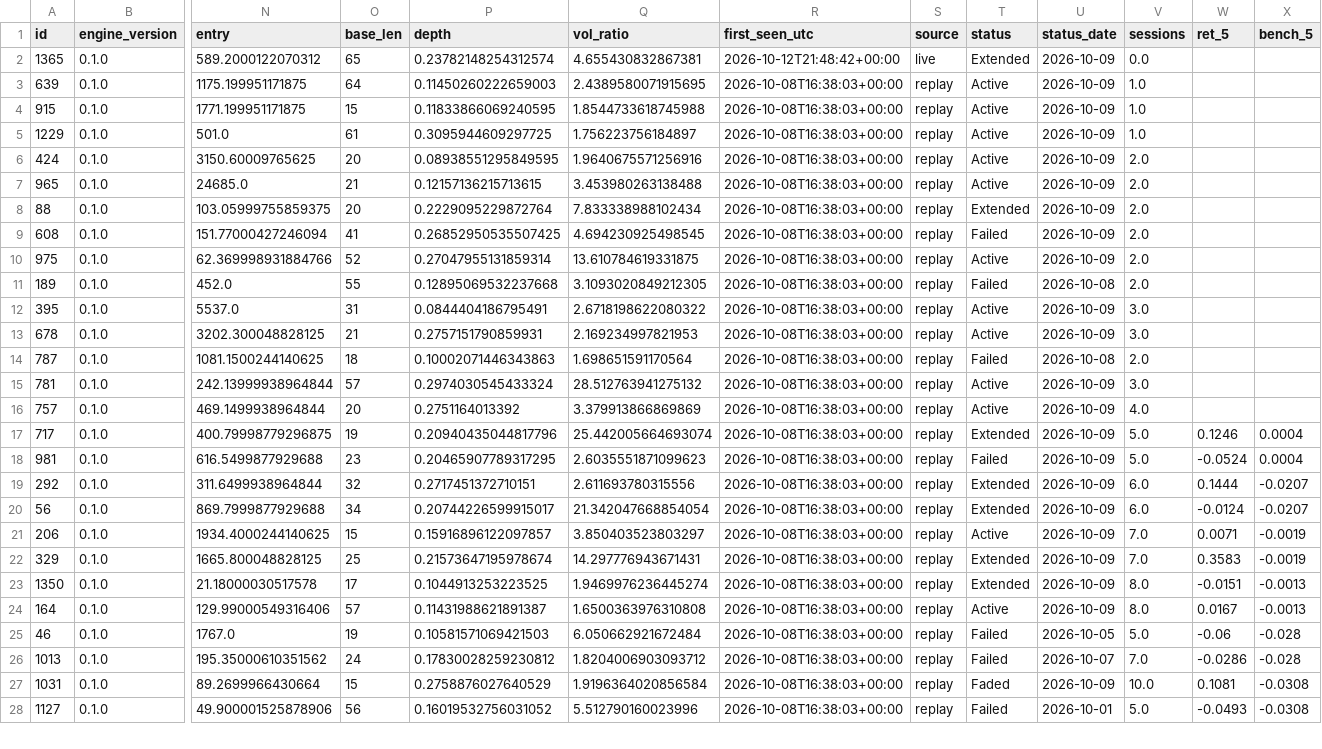
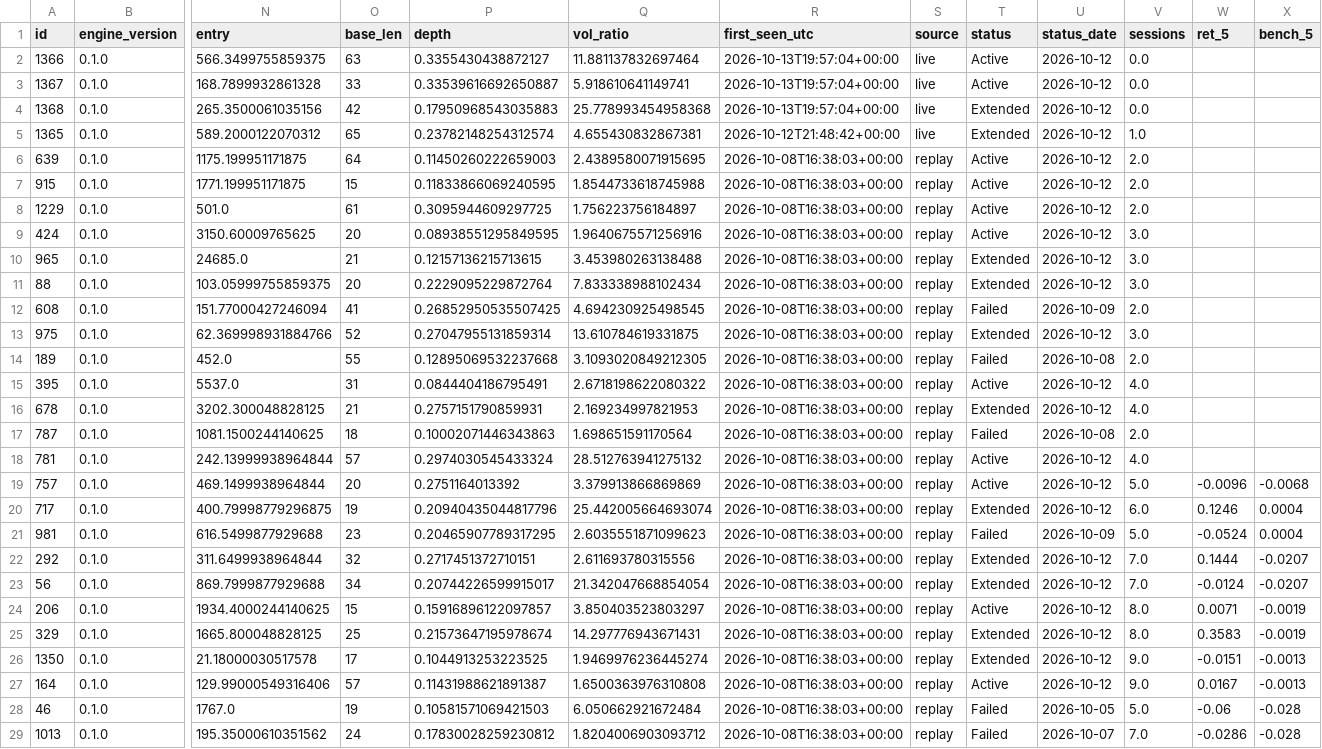
Before and after one commit to raghavendar002/StoxSonar, a CSV file: site/ledger.csv, drawn as a sheet; only a part is shown, gaps mark what is left out; the shorter side is filled out with more unchanged rows; addresses are those after the commit; rows hold the shown columns only; the diff covers the shown part only; the diff names each change by its address in the sheet, - before the commit and + after, or states it on an @@ line.

```diff
--- a/site/ledger.csv
+++ b/site/ledger.csv
+row 2: 1366 | 0.1.0 | 566.3499755859375 | 63 | 0.3355430438872127 | 11.881137832697464 | 2026-10-13T19:57:04+00:00 | live | Active | 2026-10-12 | 0.0
+row 3: 1367 | 0.1.0 | 168.7899932861328 | 33 | 0.33539616692650887 | 5.918610641149741 | 2026-10-13T19:57:04+00:00 | live | Active | 2026-10-12 | 0.0
+row 4: 1368 | 0.1.0 | 265.3500061035156 | 42 | 0.17950968543035883 | 25.778993454958368 | 2026-10-13T19:57:04+00:00 | live | Extended | 2026-10-12 | 0.0
-U5:U11 (status_date): 2026-10-09
+U5:U11 (status_date): 2026-10-12
-V5 (sessions): 0.0
+V5 (sessions): 1.0
-V6:V8 (sessions): 1.0
+V6:V8 (sessions): 2.0
-V9:V11 (sessions): 2.0
+V9:V11 (sessions): 3.0
-T10 (status): Active
+T10 (status): Extended
-T13 (status): Active
+T13 (status): Extended
-U13 (status_date): 2026-10-09
+U13 (status_date): 2026-10-12
-V13 (sessions): 2.0
+V13 (sessions): 3.0
-U15:U16 (status_date): 2026-10-09
+U15:U16 (status_date): 2026-10-12
-V15:V16 (sessions): 3.0
+V15:V16 (sessions): 4.0
-T16 (status): Active
+T16 (status): Extended
-U18:U20 (status_date): 2026-10-09
+U18:U20 (status_date): 2026-10-12
-V18 (sessions): 3.0
+V18 (sessions): 4.0
-V19 (sessions): 4.0
+V19 (sessions): 5.0
-W19 (ret_5): (empty)
+W19 (ret_5): -0.0096
-X19 (bench_5): (empty)
+X19 (bench_5): -0.0068
-V20 (sessions): 5.0
+V20 (sessions): 6.0
-U22:U27 (status_date): 2026-10-09
+U22:U27 (status_date): 2026-10-12
-V22:V23 (sessions): 6.0
+V22:V23 (sessions): 7.0
-V24:V25 (sessions): 7.0
+V24:V25 (sessions): 8.0
-V26:V27 (sessions): 8.0
+V26:V27 (sessions): 9.0
```
Also changed, not shown: 30 edited cells elsewhere in this file, 4 other files.
